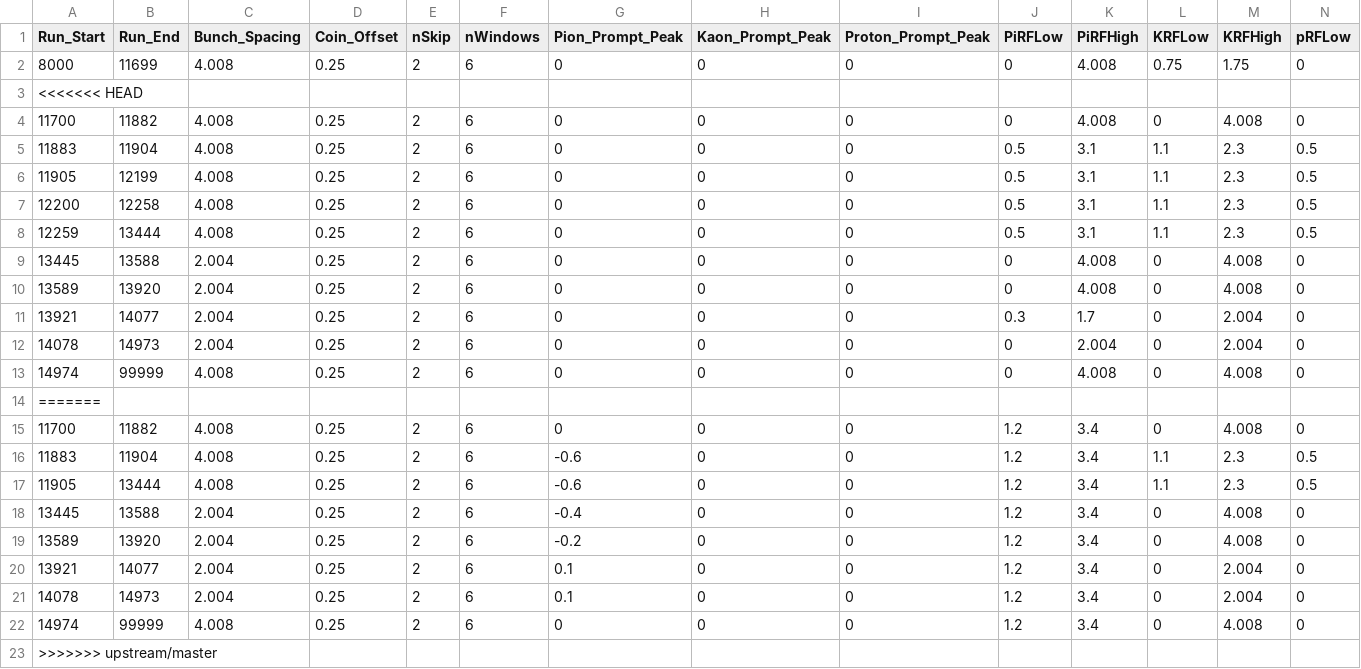
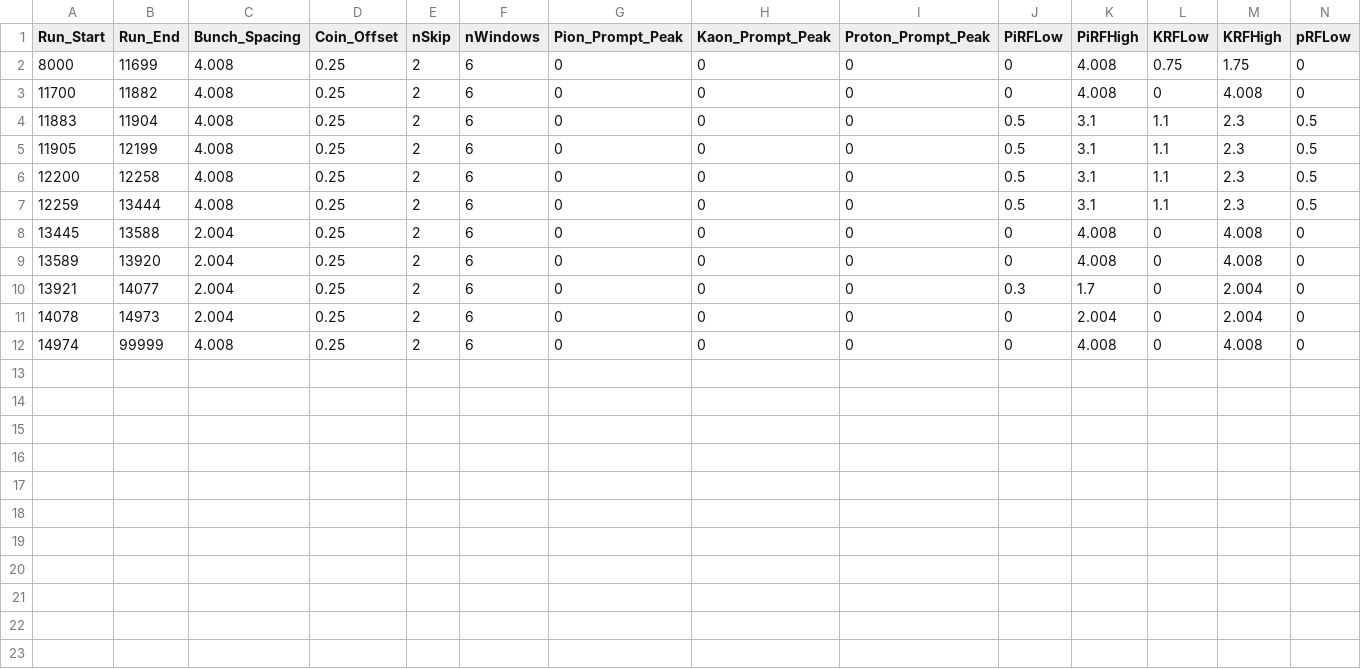
Before and after one commit to JeffersonLab/UTIL_PION, a CSV file: DB/PARAM/PionLT/PionLT_Timing_Parameters.csv, drawn as a sheet; only a part is shown; rows hold the shown columns only; the diff names each change by its address in the sheet, - before the commit and + after, or states it on an @@ line.

```diff
--- a/DB/PARAM/PionLT/PionLT_Timing_Parameters.csv
+++ b/DB/PARAM/PionLT/PionLT_Timing_Parameters.csv
-row 3: <<<<<<< HEAD
-row 14: =======
-row 15: 11700 | 11882 | 4.008 | 0.25 | 2 | 6 | 0 | 0 | 0 | 1.2 | 3.4 | 0 | 4.008 | 0
-row 16: 11883 | 11904 | 4.008 | 0.25 | 2 | 6 | -0.6 | 0 | 0 | 1.2 | 3.4 | 1.1 | 2.3 | 0.5
-row 17: 11905 | 13444 | 4.008 | 0.25 | 2 | 6 | -0.6 | 0 | 0 | 1.2 | 3.4 | 1.1 | 2.3 | 0.5
-row 18: 13445 | 13588 | 2.004 | 0.25 | 2 | 6 | -0.4 | 0 | 0 | 1.2 | 3.4 | 0 | 4.008 | 0
-row 19: 13589 | 13920 | 2.004 | 0.25 | 2 | 6 | -0.2 | 0 | 0 | 1.2 | 3.4 | 0 | 4.008 | 0
-row 20: 13921 | 14077 | 2.004 | 0.25 | 2 | 6 | 0.1 | 0 | 0 | 1.2 | 3.4 | 0 | 2.004 | 0
-row 21: 14078 | 14973 | 2.004 | 0.25 | 2 | 6 | 0.1 | 0 | 0 | 1.2 | 3.4 | 0 | 2.004 | 0
-row 22: 14974 | 99999 | 4.008 | 0.25 | 2 | 6 | 0 | 0 | 0 | 1.2 | 3.4 | 0 | 4.008 | 0
-row 23: >>>>>>> upstream/master
```
Also changed, not shown: 3 other files.
